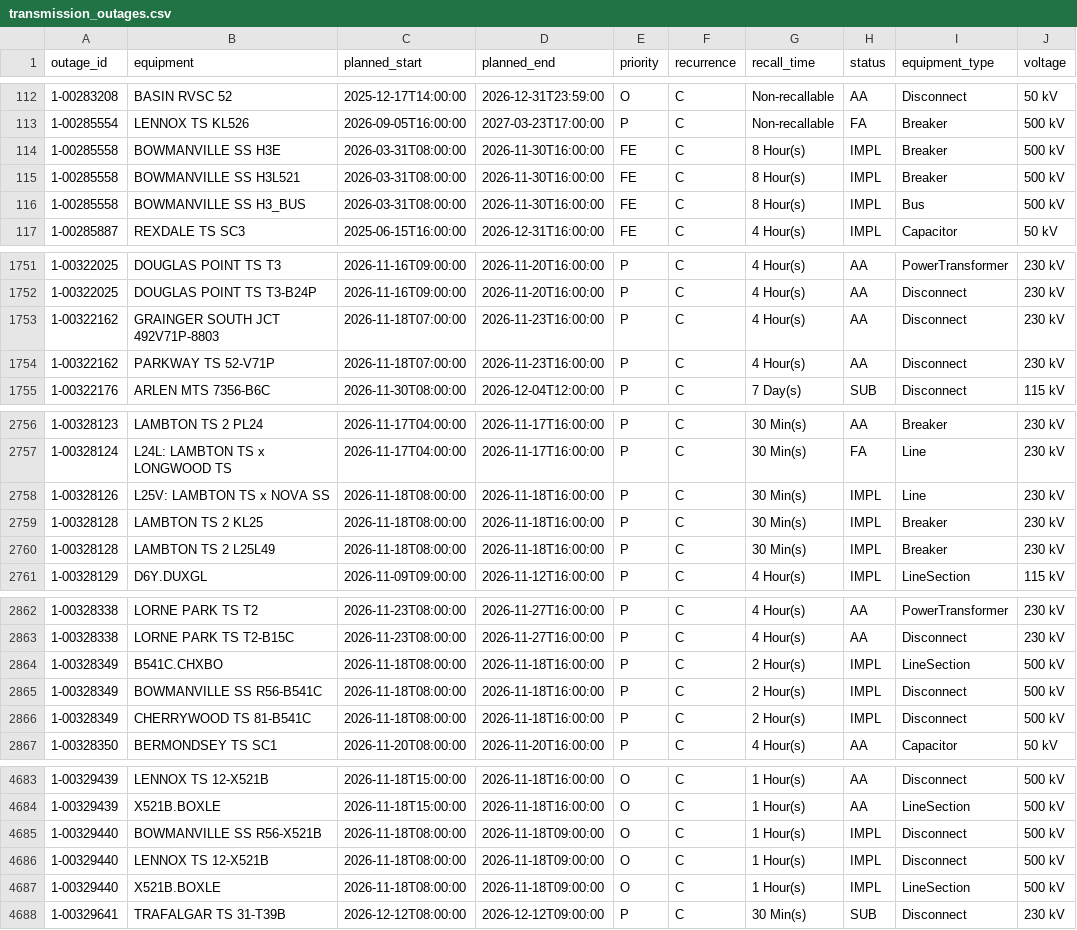
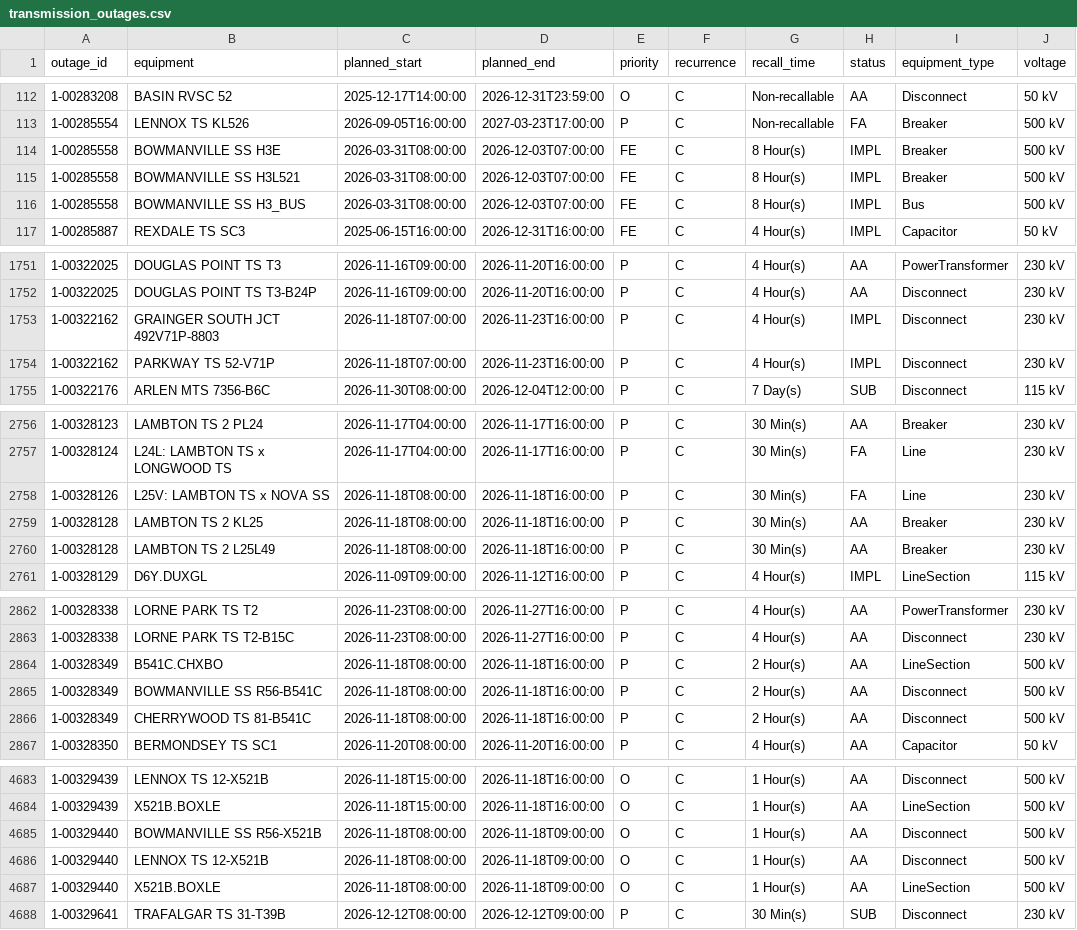
Before and after one commit to lulopdz/ontario-grid, a CSV file: data/transmission_outages.csv, drawn as a sheet; only a part is shown, gaps mark what is left out; the diff covers the shown part only; the diff names each change by its address in the sheet, - before the commit and + after, or states it on an @@ line.

```diff
--- a/data/transmission_outages.csv
+++ b/data/transmission_outages.csv
-D114:D116 (planned_end): 2026-11-30T16:00:00
+D114:D116 (planned_end): 2026-12-03T07:00:00
-H1753:H1754 (status): AA
+H1753:H1754 (status): IMPL
-H2758 (status): IMPL
+H2758 (status): FA
-H2759:H2760 (status): IMPL
+H2759:H2760 (status): AA
-H2864:H2866 (status): IMPL
+H2864:H2866 (status): AA
-H4685:H4687 (status): IMPL
+H4685:H4687 (status): AA
```
Also changed, not shown: 1 added row and 49 edited cells elsewhere in this file, data/adequacy_outlook.csv, 3 other files.
